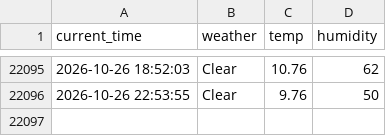
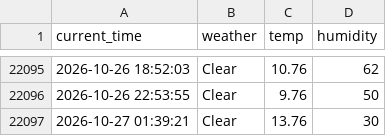
Before and after one commit to jinwooseuk/seoul_weather_5m, a CSV file: seoul_weather.csv, drawn as a sheet; only a part is shown, gaps mark what is left out; the diff names each change by its address in the sheet, - before the commit and + after, or states it on an @@ line.

```diff
--- a/seoul_weather.csv
+++ b/seoul_weather.csv
+row 22097: 2026-10-27 01:39:21 | Clear | 13.76 | 30
```
